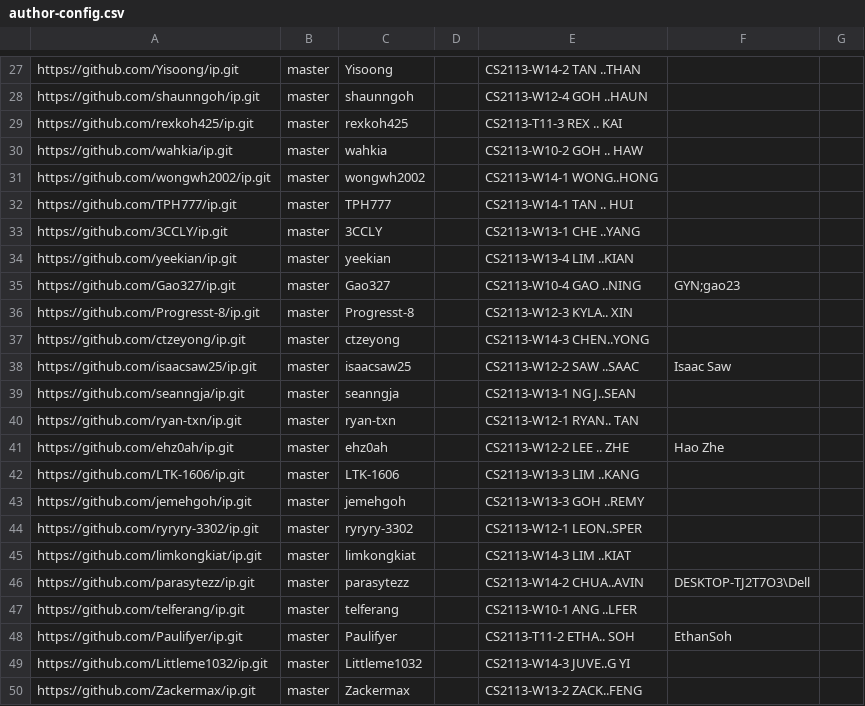
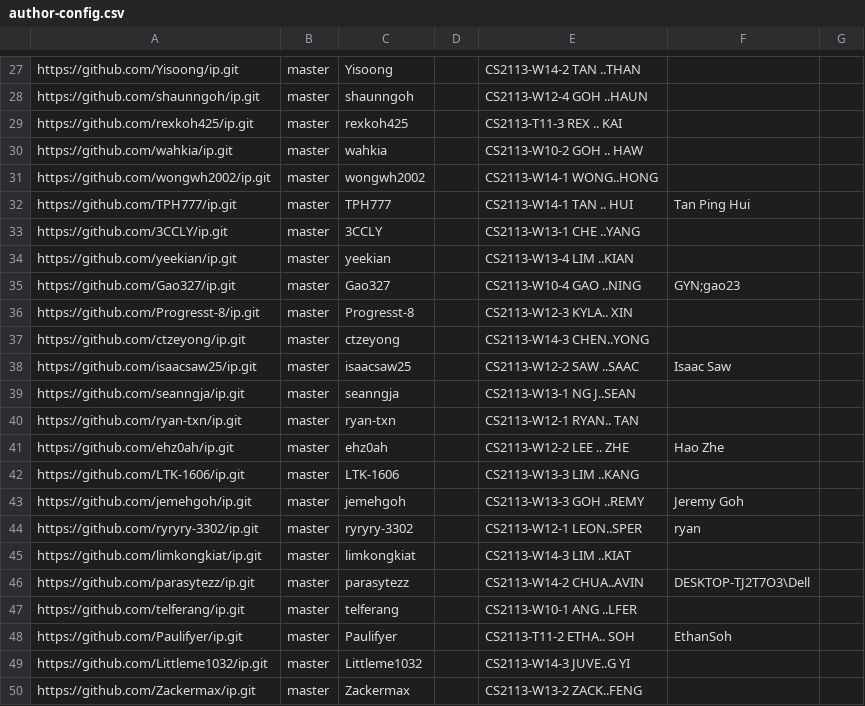
Before and after one commit to nus-cs2113-AY2425S1/ip-dashboard, a CSV file: configs/author-config.csv, drawn as a sheet; only a part is shown, gaps mark what is left out.

Commit message:
Update configs

```diff
--- a/configs/author-config.csv
+++ b/configs/author-config.csv
@@ -31,3 +31,3 @@ https://github.com/wahkia/ip.git,master,wahkia,,CS2113-W10-2 GOH .. HAW,,
 https://github.com/wongwh2002/ip.git,master,wongwh2002,,CS2113-W14-1 WONG..HONG,,
-https://github.com/TPH777/ip.git,master,TPH777,,CS2113-W14-1 TAN .. HUI,,
+https://github.com/TPH777/ip.git,master,TPH777,,CS2113-W14-1 TAN .. HUI,Tan Ping Hui,
 https://github.com/3CCLY/ip.git,master,3CCLY,,CS2113-W13-1 CHE ..YANG,,
@@ -42,4 +42,4 @@ https://github.com/ehz0ah/ip.git,master,ehz0ah,,CS2113-W12-2 LEE .. ZHE,Hao Zhe,
 https://github.com/LTK-1606/ip.git,master,LTK-1606,,CS2113-W13-3 LIM ..KANG,,
-https://github.com/jemehgoh/ip.git,master,jemehgoh,,CS2113-W13-3 GOH ..REMY,,
-https://github.com/ryryry-3302/ip.git,master,ryryry-3302,,CS2113-W12-1 LEON..SPER,,
+https://github.com/jemehgoh/ip.git,master,jemehgoh,,CS2113-W13-3 GOH ..REMY,Jeremy Goh,
+https://github.com/ryryry-3302/ip.git,master,ryryry-3302,,CS2113-W12-1 LEON..SPER,ryan,
 https://github.com/limkongkiat/ip.git,master,limkongkiat,,CS2113-W14-3 LIM ..KIAT,,
```
